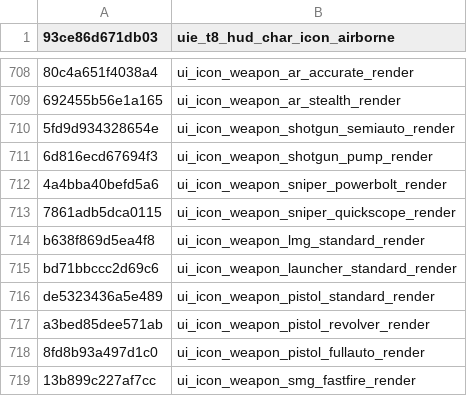
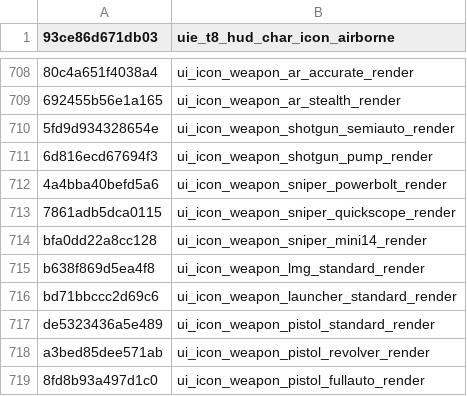
Before and after one commit to Scobalula/GreyhoundPackageIndex, a CSV file: PackageIndexSources/BO4/bo4_ximage.csv, drawn as a sheet; only a part is shown, gaps mark what is left out; the shorter side is filled out with more unchanged rows; the diff names each change by its address in the sheet, - before the commit and + after, or states it on an @@ line.

Commit message:
Add Vendetta Sniper Rifle render (Hash Verified)

```diff
--- a/PackageIndexSources/BO4/bo4_ximage.csv
+++ b/PackageIndexSources/BO4/bo4_ximage.csv
+row 714: bfa0dd22a8cc128 | ui_icon_weapon_sniper_mini14_render
```
